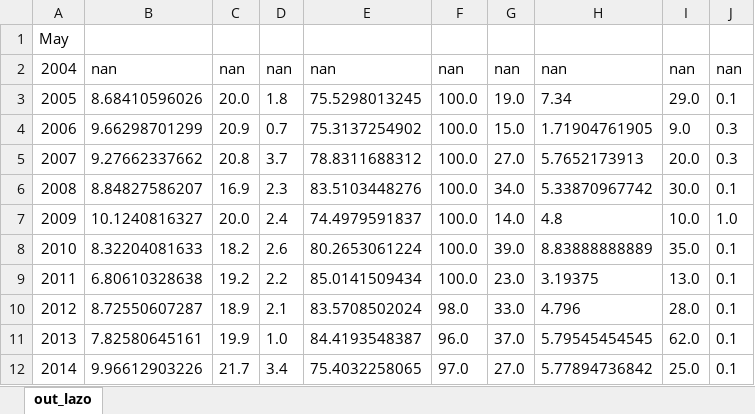
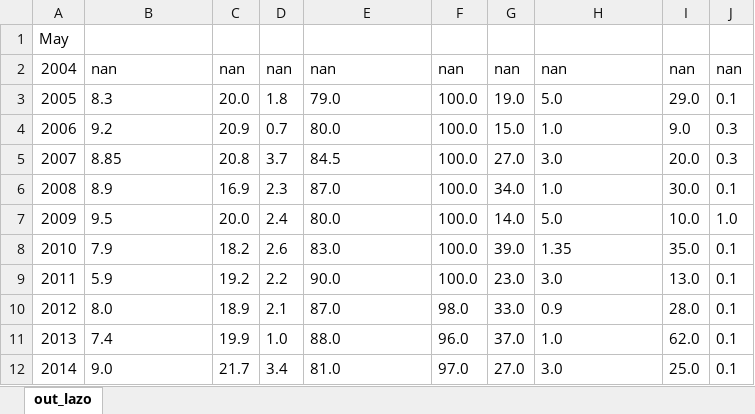
Before and after one commit to VBGI/leafs, an Excel workbook: out_lazo.xlsx, sheet out_lazo, drawn as a sheet; only a part is shown; values as stored, in another font and other column widths than the file's, no borders; the diff covers the shown part only; the diff names each change by its address in the sheet, - before the commit and + after, or states it on an @@ line.

```diff
--- a/out_lazo.xlsx (sheet out_lazo)
+++ b/out_lazo.xlsx (sheet out_lazo)
-B3: 8.68410596026
+B3: 8.3
-E3: 75.5298013245
+E3: 79.0
-H3: 7.34
+H3: 5.0
-B4: 9.66298701299
+B4: 9.2
-E4: 75.3137254902
+E4: 80.0
-H4: 1.71904761905
+H4: 1.0
-B5: 9.27662337662
+B5: 8.85
-E5: 78.8311688312
+E5: 84.5
-H5: 5.7652173913
+H5: 3.0
-B6: 8.84827586207
+B6: 8.9
-E6: 83.5103448276
+E6: 87.0
-H6: 5.33870967742
+H6: 1.0
-B7: 10.1240816327
+B7: 9.5
-E7: 74.4979591837
+E7: 80.0
-H7: 4.8
+H7: 5.0
-B8: 8.32204081633
+B8: 7.9
-E8: 80.2653061224
+E8: 83.0
-H8: 8.83888888889
+H8: 1.35
-B9: 6.80610328638
+B9: 5.9
-E9: 85.0141509434
+E9: 90.0
-H9: 3.19375
+H9: 3.0
-B10: 8.72550607287
+B10: 8.0
-E10: 83.5708502024
+E10: 87.0
-H10: 4.796
+H10: 0.9
-B11: 7.82580645161
+B11: 7.4
-E11: 84.4193548387
+E11: 88.0
-H11: 5.79545454545
+H11: 1.0
-B12: 9.96612903226
+B12: 9.0
-E12: 75.4032258065
+E12: 81.0
-H12: 5.77894736842
+H12: 3.0
```
Also changed, not shown: 102 edited cells elsewhere in this sheet, out_anuch.xlsx, out_hasan.xlsx, 14 other files.
